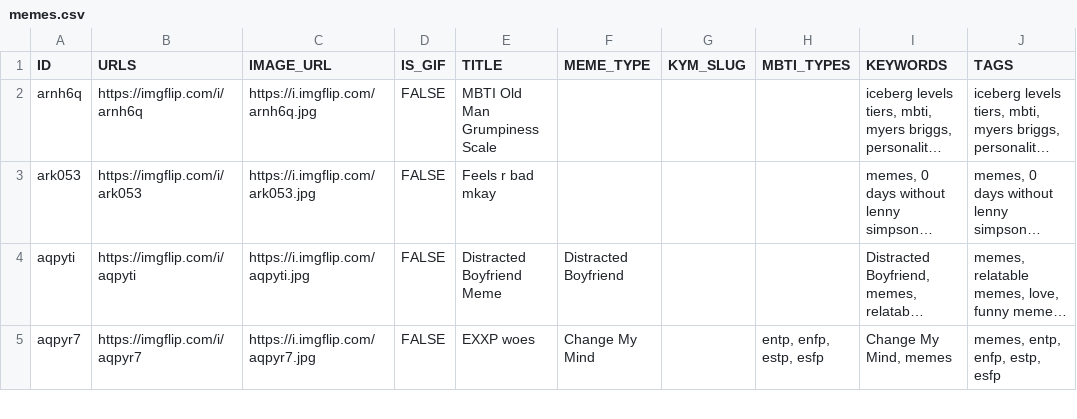
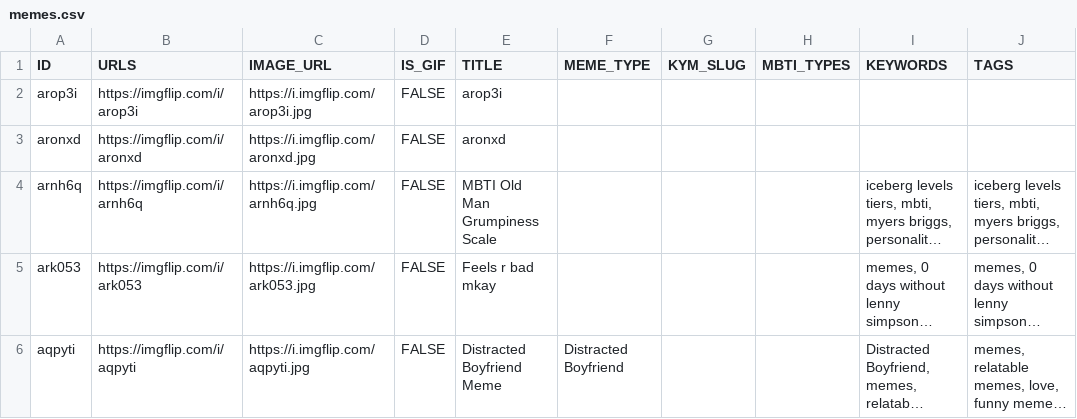
Before and after one commit to megzjudge/memes, a CSV file: memes.csv, drawn as a sheet; only a part is shown; the shorter side is filled out with more unchanged rows; long unchanged cells end in …; the diff names each change by its address in the sheet, - before the commit and + after, or states it on an @@ line.

Commit message:
Update memes.csv via Worker

```diff
--- a/memes.csv
+++ b/memes.csv
+row 2: arop3i | https://imgflip.com/i/arop3i | https://i.imgflip.com/arop3i.jpg | FALSE | arop3i
+row 3: aronxd | https://imgflip.com/i/aronxd | https://i.imgflip.com/aronxd.jpg | FALSE | aronxd
```
